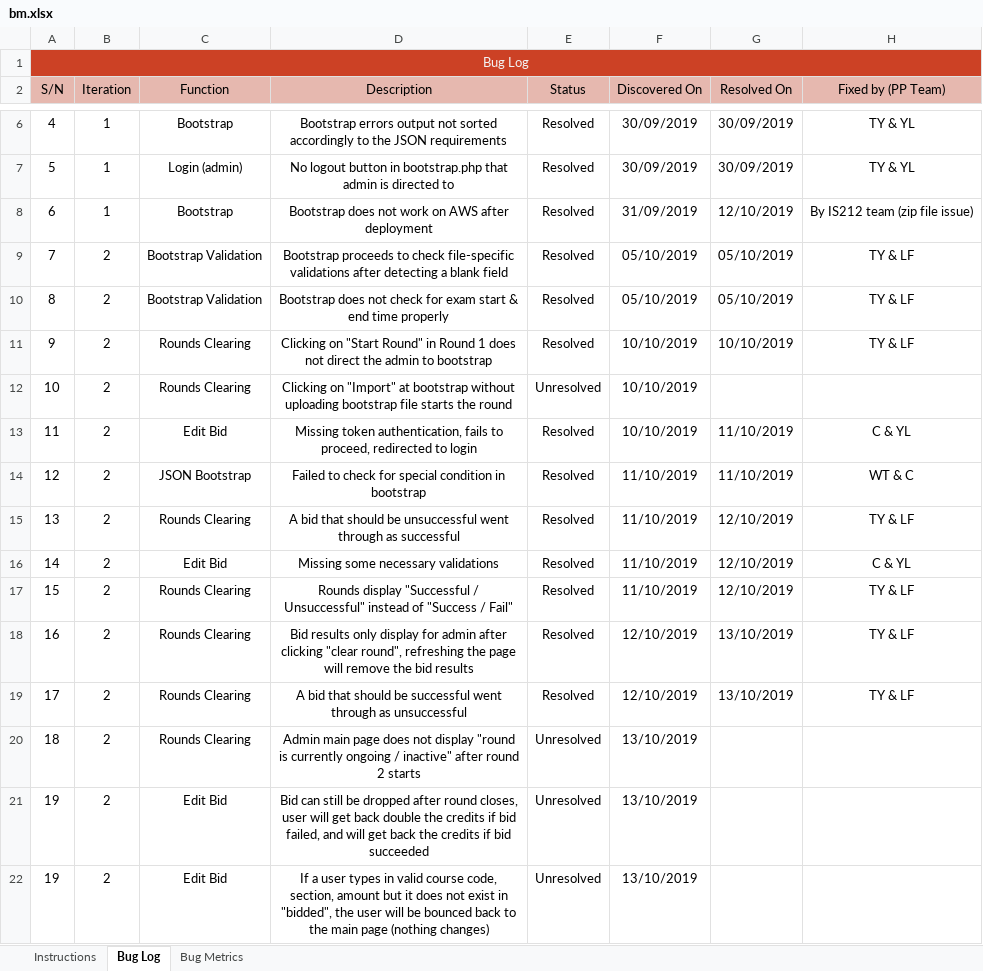
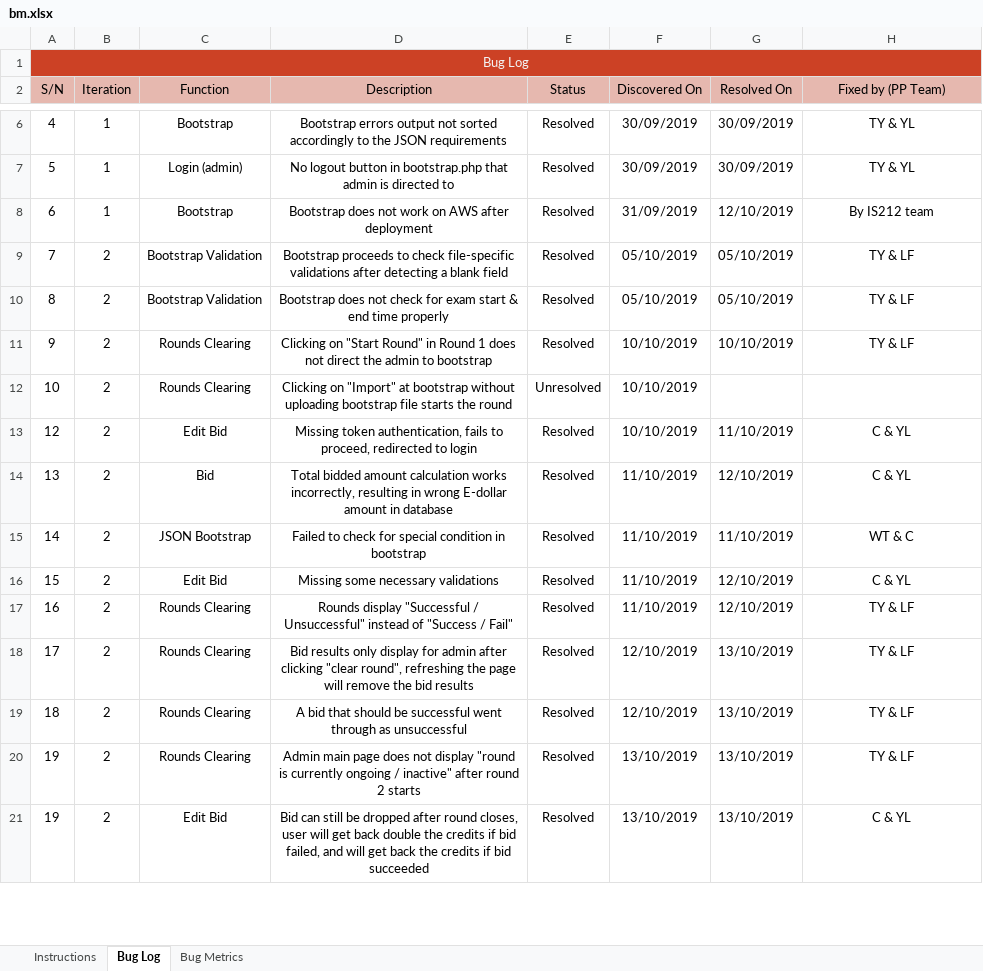
Before and after one commit to lifuhuang97/course-bidding-system, an Excel workbook: metrics/bm.xlsx, sheet Bug Log, drawn as a sheet; only a part is shown, gaps mark what is left out; values as stored, in another font and other column widths than the file's, no borders; conditional formats not drawn; removed rows and columns are numbered as before the commit, all else as after; the diff covers the shown part only; the diff names each change by its address in the sheet, - before the commit and + after, or states it on an @@ line.

Commit message:
Updated bug metrics and collated debugs for the team
Co-Authored-By: teeyong <teeyong@users.noreply.github.com>
Co-Authored-By: tvngo2018 <tvngo2018@users.noreply.github.com>
Co-Authored-By: tohwangting <tohwangting@users.noreply.github.com>
Co-Authored-By: tayyuliang <tayyuliang@users.noreply.github.com>

```diff
--- a/metrics/bm.xlsx (sheet Bug Log)
+++ b/metrics/bm.xlsx (sheet Bug Log)
-H8 (Fixed by (PP Team)): By IS212 team (zip file issue)
+H8 (Fixed by (PP Team)): By IS212 team
-row 13: 11 | 2 | Edit Bid | Missing token authentication, fails to proceed, redirected to login | Resolved | 10/10/2019 | 11/10/2019 | C & YL
-C13 (Function): JSON Bootstrap
+C13 (Function): Edit Bid
-D13 (Description): Failed to check for special condition in bootstrap
+D13 (Description): Missing token authentication, fails to proceed, redirected to login
-F13 (Discovered On): 11/10/2019
+F13 (Discovered On): 10/10/2019
-H13 (Fixed by (PP Team)): WT & C
+H13 (Fixed by (PP Team)): C & YL
-C14 (Function): Rounds Clearing
+C14 (Function): Bid
-D14 (Description): A bid that should be unsuccessful went through as successful
+D14 (Description): Total bidded amount calculation works incorrectly, resulting in wrong E-dollar amount in database
-H14 (Fixed by (PP Team)): TY & LF
+H14 (Fixed by (PP Team)): C & YL
-C15 (Function): Edit Bid
+C15 (Function): JSON Bootstrap
-D15 (Description): Missing some necessary validations
+D15 (Description): Failed to check for special condition in bootstrap
-G15 (Resolved On): 12/10/2019
+G15 (Resolved On): 11/10/2019
-H15 (Fixed by (PP Team)): C & YL
+H15 (Fixed by (PP Team)): WT & C
-C16 (Function): Rounds Clearing
+C16 (Function): Edit Bid
-D16 (Description): Rounds display "Successful / Unsuccessful" instead of "Success / Fail"
+D16 (Description): Missing some necessary validations
-H16 (Fixed by (PP Team)): TY & LF
+H16 (Fixed by (PP Team)): C & YL
-D17 (Description): Bid results only display for admin after clicking "clear round", refreshing the page will remove the bid results
+D17 (Description): Rounds display "Successful / Unsuccessful" instead of "Success / Fail"
-F17 (Discovered On): 12/10/2019
+F17 (Discovered On): 11/10/2019
-G17 (Resolved On): 13/10/2019
+G17 (Resolved On): 12/10/2019
-D18 (Description): A bid that should be successful went through as unsuccessful
+D18 (Description): Bid results only display for admin after clicking "clear round", refreshing the page will remove the bid results
-D19 (Description): Admin main page does not display "round is currently ongoing / inactive" after round 2 starts
+D19 (Description): A bid that should be successful went through as unsuccessful
-E19:E21 (Status): Unresolved
+E19:E21 (Status): Resolved
-F19 (Discovered On): 13/10/2019
+F19 (Discovered On): 12/10/2019
-G19:G21 (Resolved On): (empty)
+G19:G21 (Resolved On): 13/10/2019
-H19:H20 (Fixed by (PP Team)): (empty)
+H19:H20 (Fixed by (PP Team)): TY & LF
-C20 (Function): Edit Bid
+C20 (Function): Rounds Clearing
-D20 (Description): Bid can still be dropped after round closes, user will get back double the credits if bid failed, and will get back the credits if bid succeeded
+D20 (Description): Admin main page does not display "round is currently ongoing / inactive" after round 2 starts
-D21 (Description): If a user types in valid course code, section, amount but it does not exist in "bidded", the user will be bounced back to the main page (nothing changes)
+D21 (Description): Bid can still be dropped after round closes, user will get back double the credits if bid failed, and will get back the credits if bid succeeded
-H21 (Fixed by (PP Team)): (empty)
+H21 (Fixed by (PP Team)): C & YL
```
Also changed, not shown: 2 added rows, 2 removed rows and 26 edited cells elsewhere in this sheet, sheet Bug Metrics, formulas that keep their value, 8 other files.
